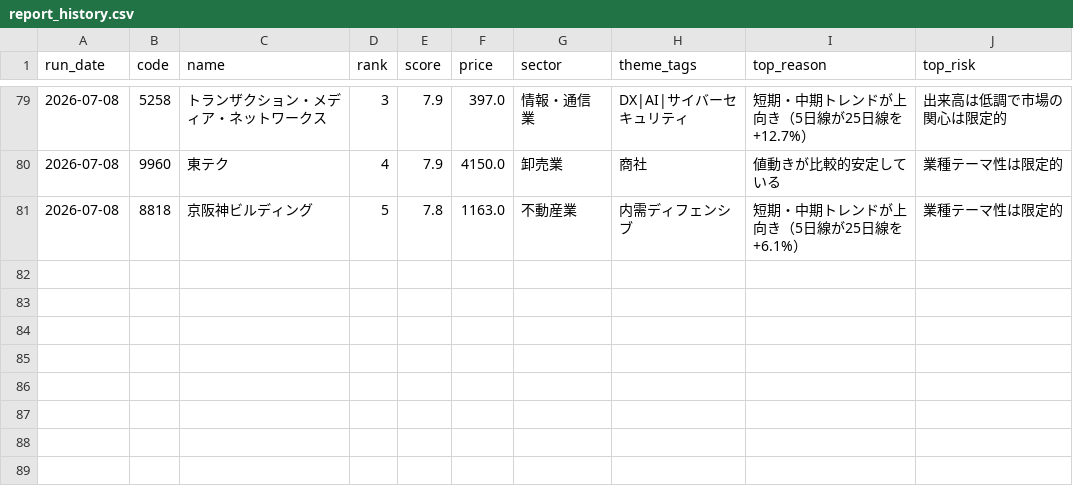
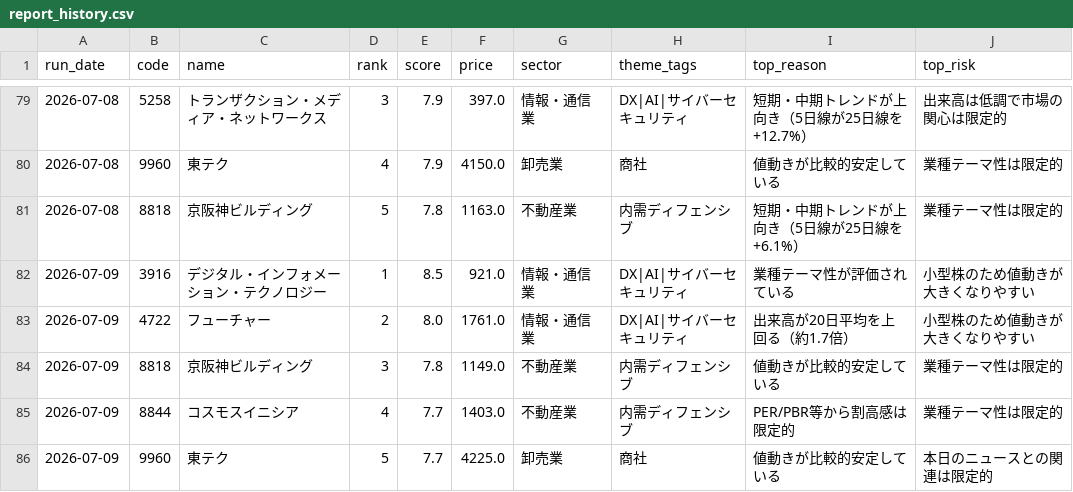
Before and after one commit to naotakars5-create/stock_report_bot, a CSV file: data/report_history.csv, drawn as a sheet; only a part is shown, gaps mark what is left out; the diff names each change by its address in the sheet, - before the commit and + after, or states it on an @@ line.

```diff
--- a/data/report_history.csv
+++ b/data/report_history.csv
+row 82: 2026-07-09 | 3916 | デジタル・インフォメーション・テクノロジー | 1 | 8.5 | 921.0 | 情報・通信業 | DX|AI|サイバーセキュリティ | 業種テーマ性が評価されている | 小型株のため値動きが大きくなりやすい
+row 83: 2026-07-09 | 4722 | フューチャー | 2 | 8.0 | 1761.0 | 情報・通信業 | DX|AI|サイバーセキュリティ | 出来高が20日平均を上回る（約1.7倍） | 小型株のため値動きが大きくなりやすい
+row 84: 2026-07-09 | 8818 | 京阪神ビルディング | 3 | 7.8 | 1149.0 | 不動産業 | 内需ディフェンシブ | 値動きが比較的安定している | 業種テーマ性は限定的
+row 85: 2026-07-09 | 8844 | コスモスイニシア | 4 | 7.7 | 1403.0 | 不動産業 | 内需ディフェンシブ | PER/PBR等から割高感は限定的 | 業種テーマ性は限定的
+row 86: 2026-07-09 | 9960 | 東テク | 5 | 7.7 | 4225.0 | 卸売業 | 商社 | 値動きが比較的安定している | 本日のニュースとの関連は限定的
```
Also changed, not shown: 1 other file.
